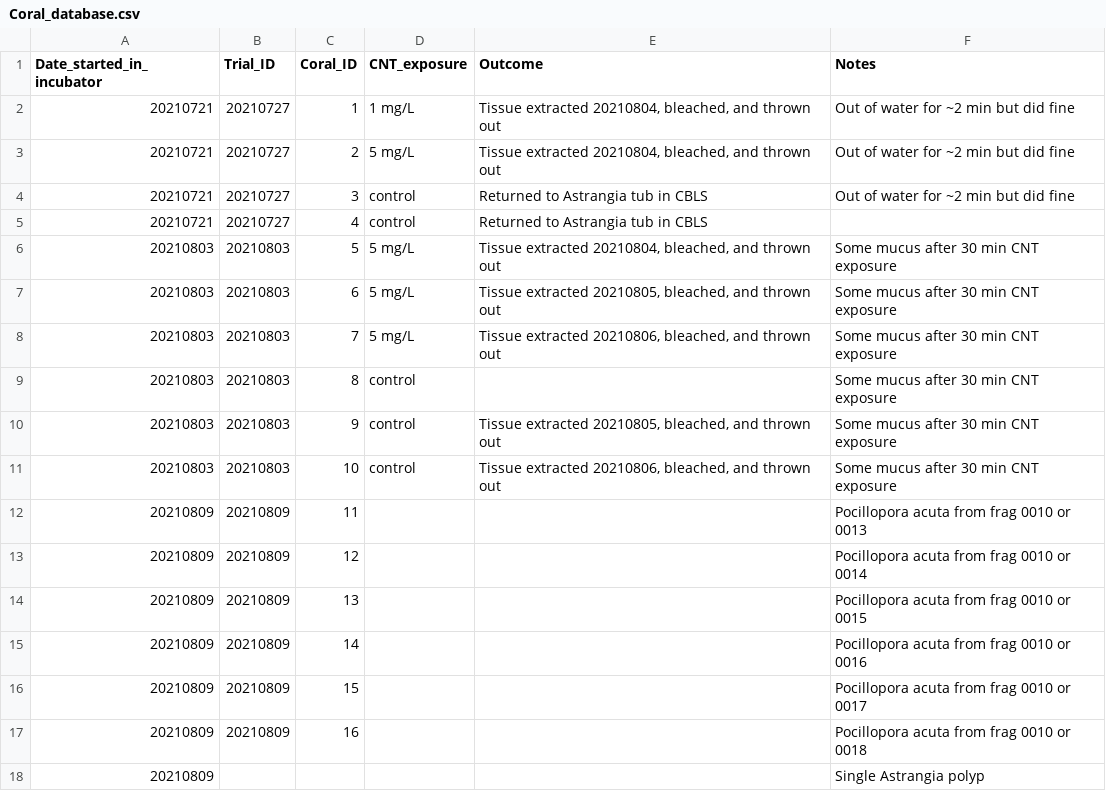
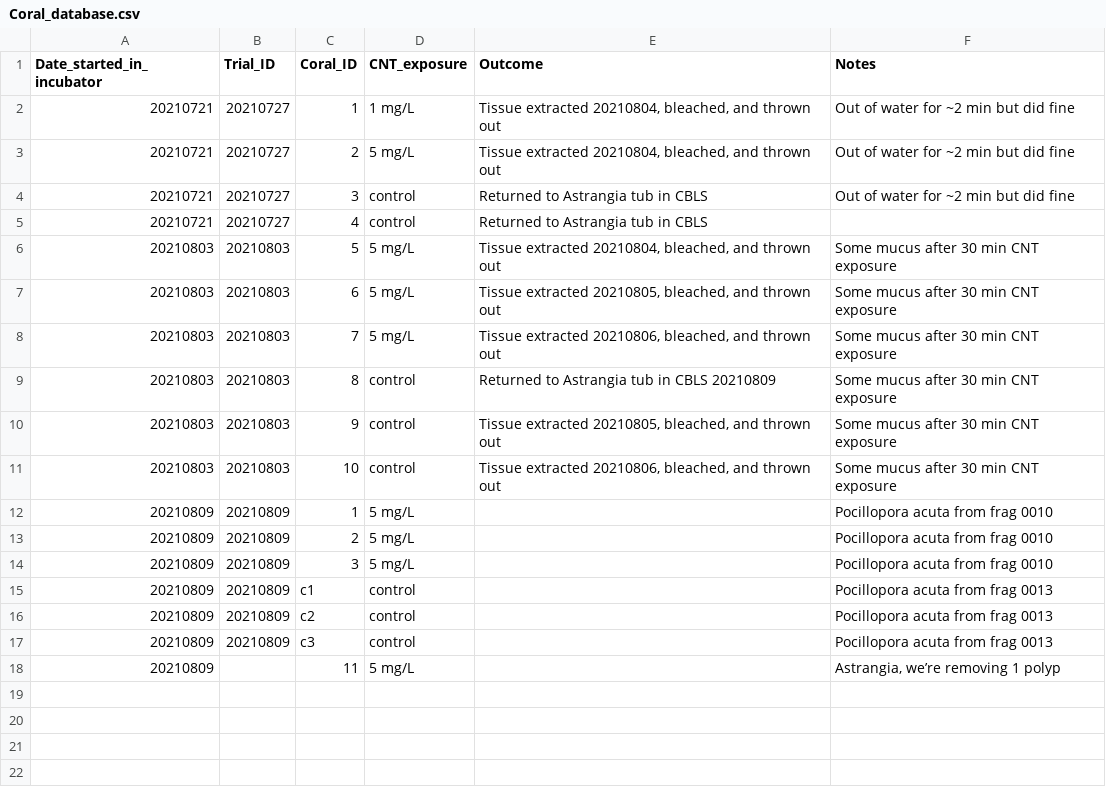
Before and after one commit to hputnam/Coral_CNT, a CSV file: Experiment_coral_upkeep/Coral_database.csv, drawn as a sheet.

Commit message:
trial updates

```diff
--- a/Experiment_coral_upkeep/Coral_database.csv
+++ b/Experiment_coral_upkeep/Coral_database.csv
@@ -8,11 +8,11 @@ Date_started_in_incubator,Trial_ID,Coral_ID,CNT_exposure,Outcome,Notes
 20210803,20210803,7,5 mg/L,"Tissue extracted 20210806, bleached, and thrown out",Some mucus after 30 min CNT exposure
-20210803,20210803,8,control,,Some mucus after 30 min CNT exposure
+20210803,20210803,8,control,Returned to Astrangia tub in CBLS 20210809,Some mucus after 30 min CNT exposure
 20210803,20210803,9,control,"Tissue extracted 20210805, bleached, and thrown out",Some mucus after 30 min CNT exposure
 20210803,20210803,10,control,"Tissue extracted 20210806, bleached, and thrown out",Some mucus after 30 min CNT exposure
-20210809,20210809,11,,,Pocillopora acuta from frag 0010 or 0013
-20210809,20210809,12,,,Pocillopora acuta from frag 0010 or 0014
-20210809,20210809,13,,,Pocillopora acuta from frag 0010 or 0015
-20210809,20210809,14,,,Pocillopora acuta from frag 0010 or 0016
-20210809,20210809,15,,,Pocillopora acuta from frag 0010 or 0017
-20210809,20210809,16,,,Pocillopora acuta from frag 0010 or 0018
-20210809,,,,,Single Astrangia polyp
+20210809,20210809,1,5 mg/L,,Pocillopora acuta from frag 0010
+20210809,20210809,2,5 mg/L,,Pocillopora acuta from frag 0010
+20210809,20210809,3,5 mg/L,,Pocillopora acuta from frag 0010
+20210809,20210809,c1,control,,Pocillopora acuta from frag 0013
+20210809,20210809,c2,control,,Pocillopora acuta from frag 0013
+20210809,20210809,c3,control,,Pocillopora acuta from frag 0013
+20210809,,11,5 mg/L,,"Astrangia, we’re removing 1 polyp"
```
Also changed, not shown: 4 other files.
